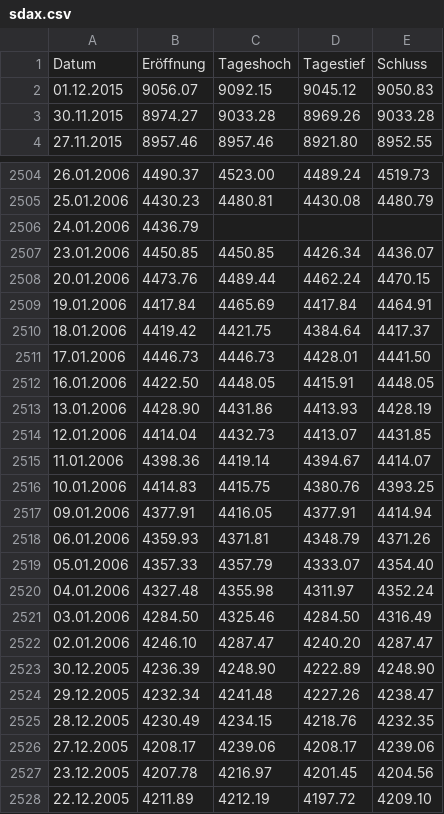
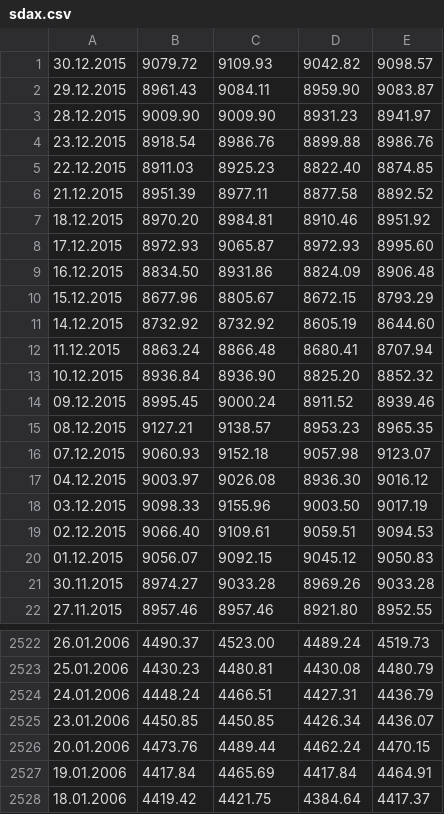
Before and after one commit to selentd/pythontools, a CSV file: pytools/data/sdax.csv, drawn as a sheet; only a part is shown, gaps mark what is left out; the shorter side is filled out with more unchanged rows; removed rows and columns are numbered as before the commit, all else as after; the diff names each change by its address in the sheet, - before the commit and + after, or states it on an @@ line.

Commit message:
update index data

```diff
--- a/pytools/data/sdax.csv
+++ b/pytools/data/sdax.csv
-row 1: Datum | Eröffnung | Tageshoch | Tagestief | Schluss
+row 1: 30.12.2015 | 9079.72 | 9109.93 | 9042.82 | 9098.57
+row 2: 29.12.2015 | 8961.43 | 9084.11 | 8959.90 | 9083.87
+row 3: 28.12.2015 | 9009.90 | 9009.90 | 8931.23 | 8941.97
+row 4: 23.12.2015 | 8918.54 | 8986.76 | 8899.88 | 8986.76
+row 5: 22.12.2015 | 8911.03 | 8925.23 | 8822.40 | 8874.85
+row 6: 21.12.2015 | 8951.39 | 8977.11 | 8877.58 | 8892.52
+row 7: 18.12.2015 | 8970.20 | 8984.81 | 8910.46 | 8951.92
+row 8: 17.12.2015 | 8972.93 | 9065.87 | 8972.93 | 8995.60
+row 9: 16.12.2015 | 8834.50 | 8931.86 | 8824.09 | 8906.48
+row 10: 15.12.2015 | 8677.96 | 8805.67 | 8672.15 | 8793.29
+row 11: 14.12.2015 | 8732.92 | 8732.92 | 8605.19 | 8644.60
+row 12: 11.12.2015 | 8863.24 | 8866.48 | 8680.41 | 8707.94
+row 13: 10.12.2015 | 8936.84 | 8936.90 | 8825.20 | 8852.32
+row 14: 09.12.2015 | 8995.45 | 9000.24 | 8911.52 | 8939.46
+row 15: 08.12.2015 | 9127.21 | 9138.57 | 8953.23 | 8965.35
+row 16: 07.12.2015 | 9060.93 | 9152.18 | 9057.98 | 9123.07
+row 17: 04.12.2015 | 9003.97 | 9026.08 | 8936.30 | 9016.12
+row 18: 03.12.2015 | 9098.33 | 9155.96 | 9003.50 | 9017.19
+row 19: 02.12.2015 | 9066.40 | 9109.61 | 9059.51 | 9094.53
-B2524: 4436.79
+B2524: 4448.24
-C2524: (empty)
+C2524: 4466.51
-D2524: (empty)
+D2524: 4427.31
-E2524: (empty)
+E2524: 4436.79
```
Also changed, not shown: pytools/data/dowjones.csv, pytools/data/hangseng.csv, 16 other files.
